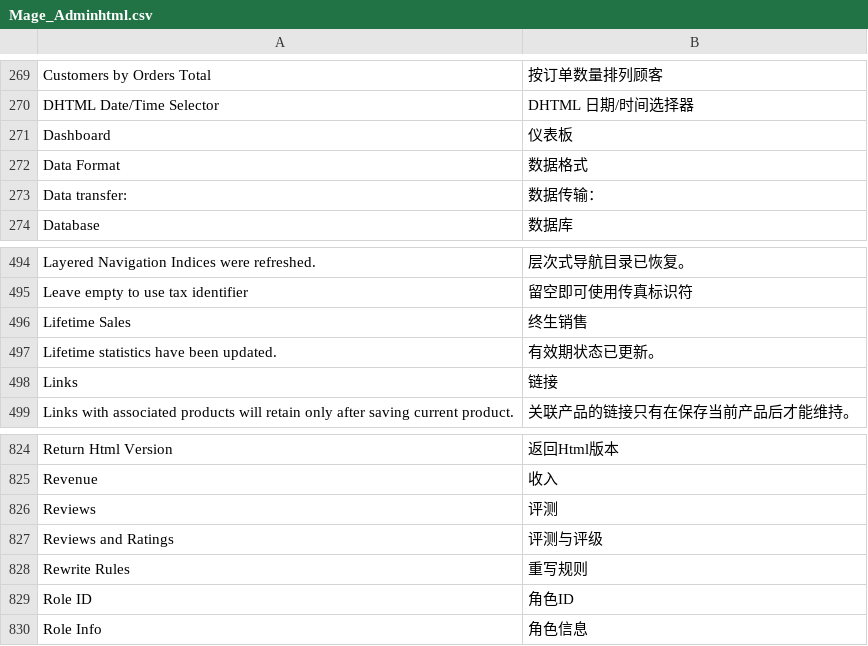
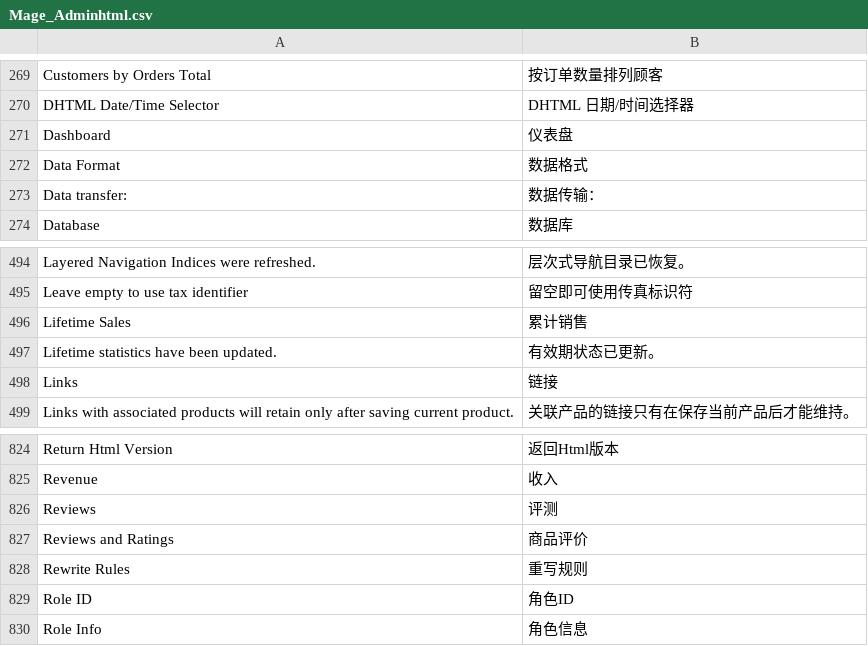
Before and after one commit to liyanouou/magento, a CSV file: app/locale/zh_CN/Mage_Adminhtml.csv, drawn as a sheet; only a part is shown, gaps mark what is left out.

```diff
--- a/app/locale/zh_CN/Mage_Adminhtml.csv
+++ b/app/locale/zh_CN/Mage_Adminhtml.csv
@@ -270,3 +270,3 @@
 "DHTML Date/Time Selector","DHTML 日期/时间选择器"
-"Dashboard","仪表板"
+"Dashboard","仪表盘"
 "Data Format","数据格式"
@@ -495,3 +495,3 @@
 "Leave empty to use tax identifier","留空即可使用传真标识符"
-"Lifetime Sales","终生销售"
+"Lifetime Sales","累计销售"
 "Lifetime statistics have been updated.","有效期状态已更新。"
@@ -826,3 +826,3 @@
 "Reviews","评测"
-"Reviews and Ratings","评测与评级"
+"Reviews and Ratings","商品评价"
 "Rewrite Rules","重写规则"
```
Also changed, not shown: 1 other file.
